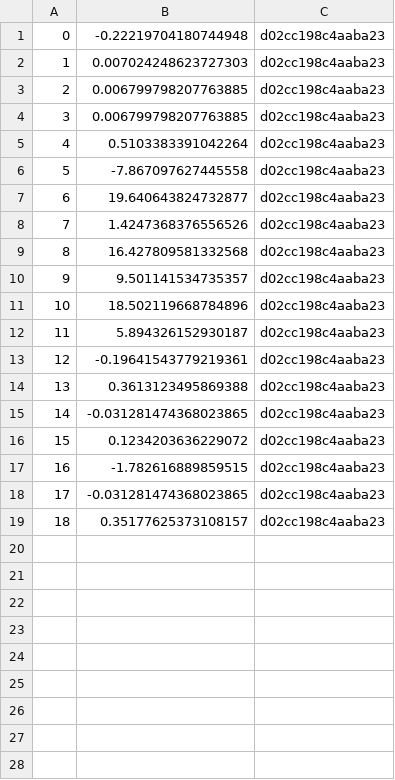
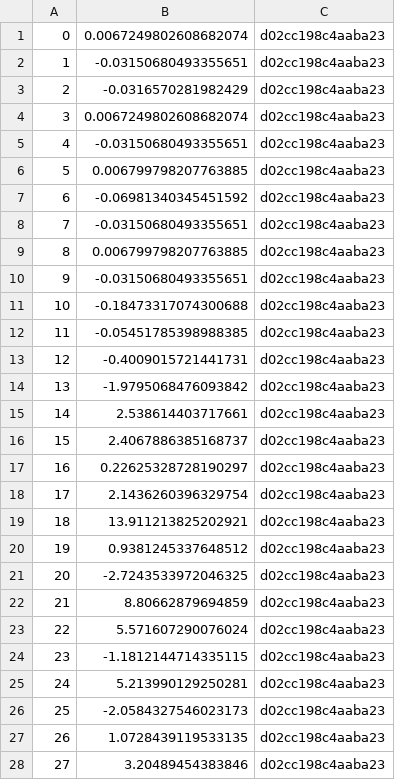
Before and after one commit to theleoborges/battle-of-the-bands-ionic, a CSV file: server/data.csv, drawn as a sheet; only a part is shown; addresses are those after the commit; the diff covers the shown part only; the diff names each change by its address in the sheet, - before the commit and + after, or states it on an @@ line.

```diff
--- a/server/data.csv
+++ b/server/data.csv
-B1: -0.22219704180744948
+B1: 0.0067249802608682074
-B2: 0.007024248623727303
+B2: -0.03150680493355651
+row 3: 2 | -0.0316570281982429 | d02cc198c4aaba23
+row 4: 3 | 0.0067249802608682074 | d02cc198c4aaba23
+row 5: 4 | -0.03150680493355651 | d02cc198c4aaba23
@@ column A renumbered between rows 6 and 24 @@
+row 7: 6 | -0.06981340345451592 | d02cc198c4aaba23
+row 8: 7 | -0.03150680493355651 | d02cc198c4aaba23
-B10: 0.5103383391042264
+B10: -0.03150680493355651
-B11: -7.867097627445558
+B11: -0.18473317074300688
-B12: 19.640643824732877
+B12: -0.05451785398988385
-B13: 1.4247368376556526
+B13: -0.4009015721441731
-B14: 16.427809581332568
+B14: -1.9795068476093842
-B15: 9.501141534735357
+B15: 2.538614403717661
-B16: 18.502119668784896
+B16: 2.4067886385168737
-B17: 5.894326152930187
+B17: 0.22625328728190297
-B18: -0.19641543779219361
+B18: 2.1436260396329754
-B19: 0.3613123495869388
+B19: 13.911213825202921
-B20: -0.031281474368023865
+B20: 0.9381245337648512
-B21: 0.1234203636229072
+B21: -2.7243533972046325
-B22: -1.782616889859515
+B22: 8.80662879694859
-B23: -0.031281474368023865
+B23: 5.571607290076024
-B24: 0.35177625373108157
+B24: -1.1812144714335115
+row 25: 24 | 5.213990129250281 | d02cc198c4aaba23
+row 26: 25 | -2.0584327546023173 | d02cc198c4aaba23
+row 27: 26 | 1.0728439119533135 | d02cc198c4aaba23
+row 28: 27 | 3.20489454383846 | d02cc198c4aaba23
```
Also changed, not shown: 43 added rows elsewhere in this file, 6 other files.
